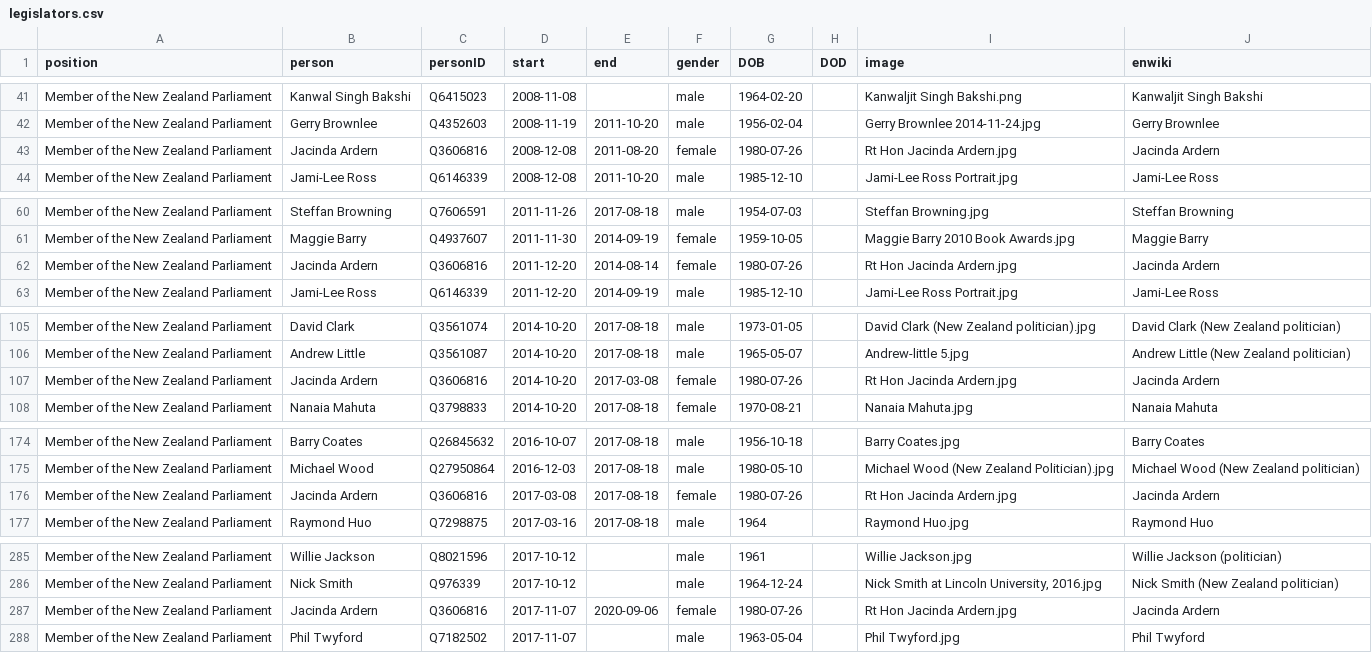
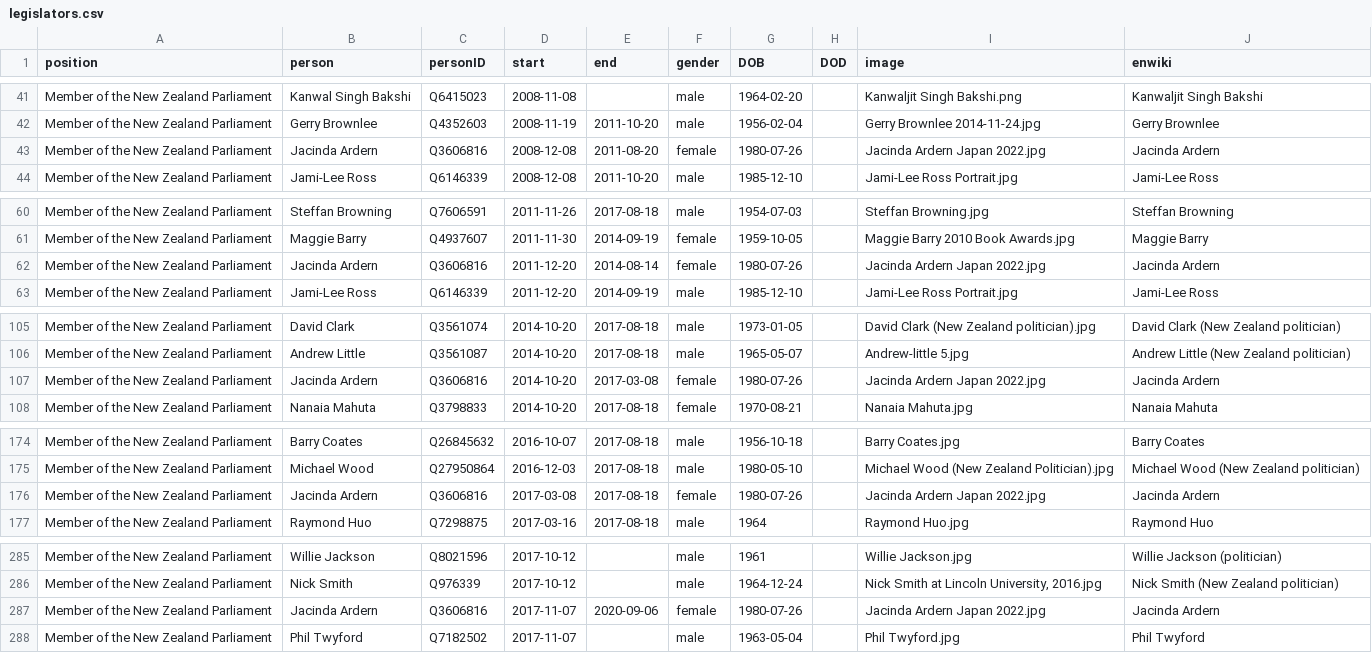
Before and after one commit to every-politician-scrapers/new-zealand-cabinet, a CSV file: html/legislators.csv, drawn as a sheet; only a part is shown, gaps mark what is left out; the diff covers the shown part only.

```diff
--- a/html/legislators.csv
+++ b/html/legislators.csv
@@ -42,3 +42,3 @@ Member of the New Zealand Parliament,Kanwal Singh Bakshi,Q6415023,2008-11-08,,ma
 Member of the New Zealand Parliament,Gerry Brownlee,Q4352603,2008-11-19,2011-10-20,male,1956-02-04,,Gerry Brownlee 2014-11-24.jpg,Gerry Brownlee
-Member of the New Zealand Parliament,Jacinda Ardern,Q3606816,2008-12-08,2011-08-20,female,1980-07-26,,Rt Hon Jacinda Ardern.jpg,Jacinda Ardern
+Member of the New Zealand Parliament,Jacinda Ardern,Q3606816,2008-12-08,2011-08-20,female,1980-07-26,,Jacinda Ardern Japan 2022.jpg,Jacinda Ardern
 Member of the New Zealand Parliament,Jami-Lee Ross,Q6146339,2008-12-08,2011-10-20,male,1985-12-10,,Jami-Lee Ross Portrait.jpg,Jami-Lee Ross
@@ -61,3 +61,3 @@ Member of the New Zealand Parliament,Steffan Browning,Q7606591,2011-11-26,2017-0
 Member of the New Zealand Parliament,Maggie Barry,Q4937607,2011-11-30,2014-09-19,female,1959-10-05,,Maggie Barry 2010 Book Awards.jpg,Maggie Barry
-Member of the New Zealand Parliament,Jacinda Ardern,Q3606816,2011-12-20,2014-08-14,female,1980-07-26,,Rt Hon Jacinda Ardern.jpg,Jacinda Ardern
+Member of the New Zealand Parliament,Jacinda Ardern,Q3606816,2011-12-20,2014-08-14,female,1980-07-26,,Jacinda Ardern Japan 2022.jpg,Jacinda Ardern
 Member of the New Zealand Parliament,Jami-Lee Ross,Q6146339,2011-12-20,2014-09-19,male,1985-12-10,,Jami-Lee Ross Portrait.jpg,Jami-Lee Ross
@@ -106,3 +106,3 @@ Member of the New Zealand Parliament,David Clark,Q3561074,2014-10-20,2017-08-18,
 Member of the New Zealand Parliament,Andrew Little,Q3561087,2014-10-20,2017-08-18,male,1965-05-07,,Andrew-little 5.jpg,Andrew Little (New Zealand politician)
-Member of the New Zealand Parliament,Jacinda Ardern,Q3606816,2014-10-20,2017-03-08,female,1980-07-26,,Rt Hon Jacinda Ardern.jpg,Jacinda Ardern
+Member of the New Zealand Parliament,Jacinda Ardern,Q3606816,2014-10-20,2017-03-08,female,1980-07-26,,Jacinda Ardern Japan 2022.jpg,Jacinda Ardern
 Member of the New Zealand Parliament,Nanaia Mahuta,Q3798833,2014-10-20,2017-08-18,female,1970-08-21,,Nanaia Mahuta.jpg,Nanaia Mahuta
@@ -175,3 +175,3 @@ Member of the New Zealand Parliament,Barry Coates,Q26845632,2016-10-07,2017-08-1
 Member of the New Zealand Parliament,Michael Wood,Q27950864,2016-12-03,2017-08-18,male,1980-05-10,,Michael Wood (New Zealand Politician).jpg,Michael Wood (New Zealand politician)
-Member of the New Zealand Parliament,Jacinda Ardern,Q3606816,2017-03-08,2017-08-18,female,1980-07-26,,Rt Hon Jacinda Ardern.jpg,Jacinda Ardern
+Member of the New Zealand Parliament,Jacinda Ardern,Q3606816,2017-03-08,2017-08-18,female,1980-07-26,,Jacinda Ardern Japan 2022.jpg,Jacinda Ardern
 Member of the New Zealand Parliament,Raymond Huo,Q7298875,2017-03-16,2017-08-18,male,1964,,Raymond Huo.jpg,Raymond Huo
@@ -286,3 +286,3 @@ Member of the New Zealand Parliament,Willie Jackson,Q8021596,2017-10-12,,male,19
 Member of the New Zealand Parliament,Nick Smith,Q976339,2017-10-12,,male,1964-12-24,,"Nick Smith at Lincoln University, 2016.jpg",Nick Smith (New Zealand politician)
-Member of the New Zealand Parliament,Jacinda Ardern,Q3606816,2017-11-07,2020-09-06,female,1980-07-26,,Rt Hon Jacinda Ardern.jpg,Jacinda Ardern
+Member of the New Zealand Parliament,Jacinda Ardern,Q3606816,2017-11-07,2020-09-06,female,1980-07-26,,Jacinda Ardern Japan 2022.jpg,Jacinda Ardern
 Member of the New Zealand Parliament,Phil Twyford,Q7182502,2017-11-07,,male,1963-05-04,,Phil Twyford.jpg,Phil Twyford
```
Also changed, not shown: 1 edited cell elsewhere in this file, html/current.csv, html/holders21.csv.
